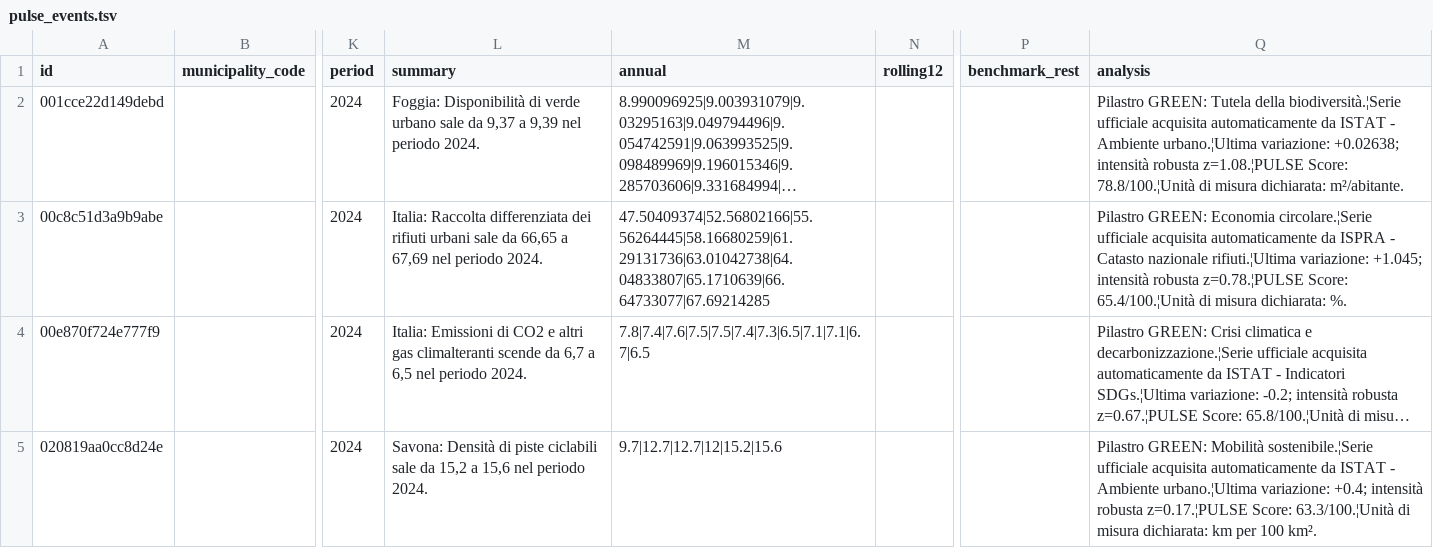
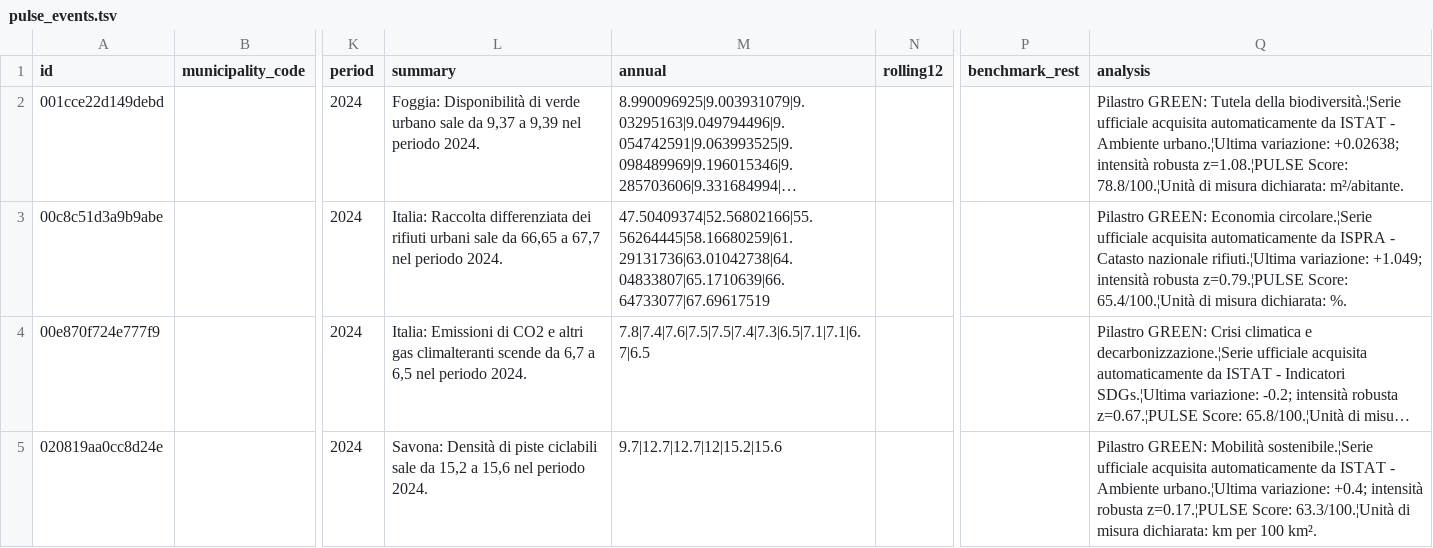
Before and after one commit to AppInRome/ISTAT-PULSE-DATA, a TSV file: data/pulse_events.tsv, drawn as a sheet; only a part is shown, gaps mark what is left out; long unchanged cells end in …; the diff covers the shown part only; the diff names each change by its address in the sheet, - before the commit and + after, or states it on an @@ line.

```diff
--- a/data/pulse_events.tsv
+++ b/data/pulse_events.tsv
-L3 (summary): …66,65 a 67,69 nel periodo…
+L3 (summary): …66,65 a 67,7 nel periodo…
-M3 (annual): 47.50409374|52.56802166|55.56264445|58.16680259|61.29131736|63.01042738|64.04833807|65.1710639|66.64733077|67.69214285
+M3 (annual): 47.50409374|52.56802166|55.56264445|58.16680259|61.29131736|63.01042738|64.04833807|65.1710639|66.64733077|67.69617519
-Q3 (analysis): …rifiuti.¦Ultima variazione: +1.045; intensità robusta z=0.78.¦PULSE Score: 65.4/100.¦Unità…
+Q3 (analysis): …rifiuti.¦Ultima variazione: +1.049; intensità robusta z=0.79.¦PULSE Score: 65.4/100.¦Unità…
```
Also changed, not shown: 7 edited cells elsewhere in this file, 13 other files.
